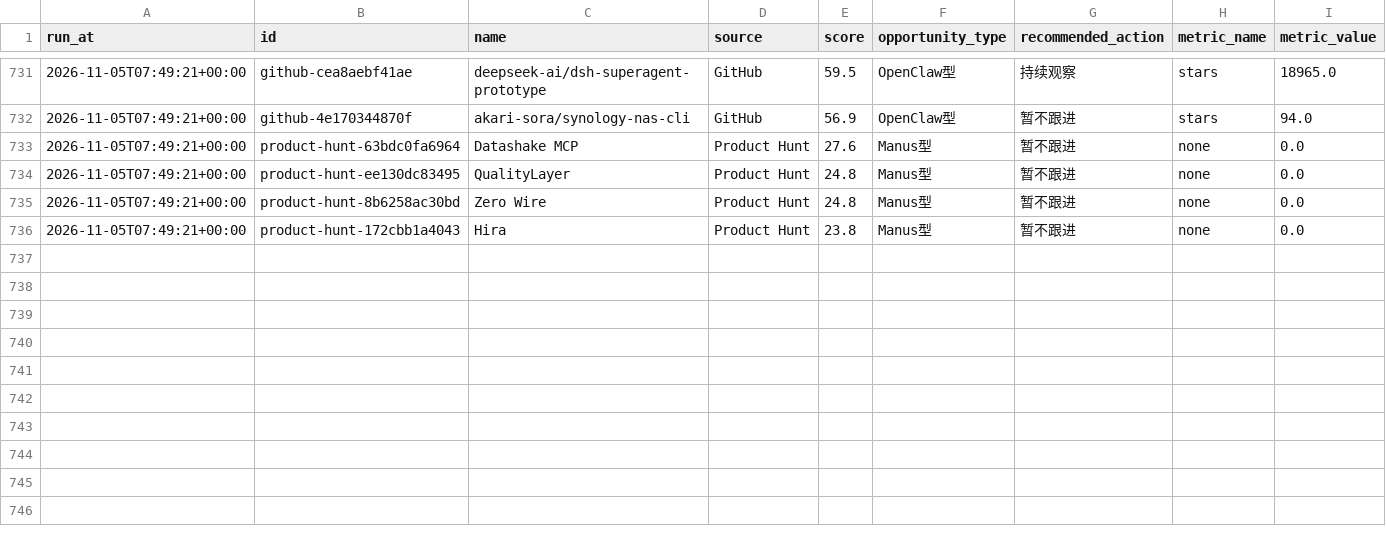
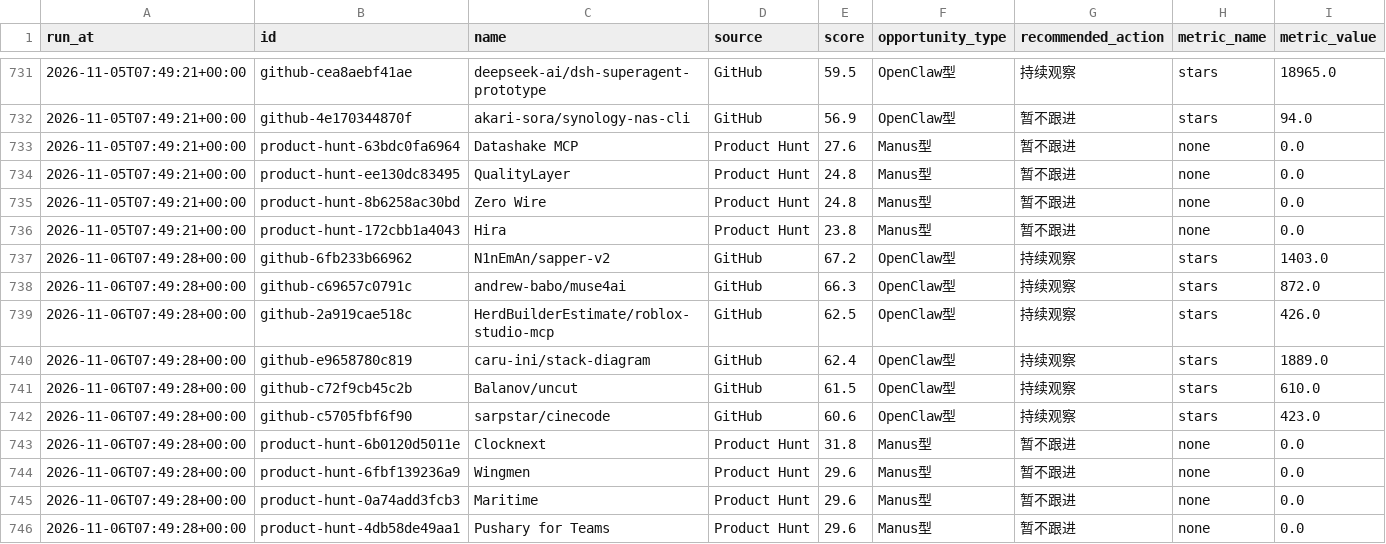
Before and after one commit to meiyangyang049/agent-opportunity-radar, a CSV file: data/history.csv, drawn as a sheet; only a part is shown, gaps mark what is left out; the diff names each change by its address in the sheet, - before the commit and + after, or states it on an @@ line.

```diff
--- a/data/history.csv
+++ b/data/history.csv
+row 737: 2026-11-06T07:49:28+00:00 | github-6fb233b66962 | N1nEmAn/sapper-v2 | GitHub | 67.2 | OpenClaw型 | 持续观察 | stars | 1403.0
+row 738: 2026-11-06T07:49:28+00:00 | github-c69657c0791c | andrew-babo/muse4ai | GitHub | 66.3 | OpenClaw型 | 持续观察 | stars | 872.0
+row 739: 2026-11-06T07:49:28+00:00 | github-2a919cae518c | HerdBuilderEstimate/roblox-studio-mcp | GitHub | 62.5 | OpenClaw型 | 持续观察 | stars | 426.0
+row 740: 2026-11-06T07:49:28+00:00 | github-e9658780c819 | caru-ini/stack-diagram | GitHub | 62.4 | OpenClaw型 | 持续观察 | stars | 1889.0
+row 741: 2026-11-06T07:49:28+00:00 | github-c72f9cb45c2b | Balanov/uncut | GitHub | 61.5 | OpenClaw型 | 持续观察 | stars | 610.0
+row 742: 2026-11-06T07:49:28+00:00 | github-c5705fbf6f90 | sarpstar/cinecode | GitHub | 60.6 | OpenClaw型 | 持续观察 | stars | 423.0
+row 743: 2026-11-06T07:49:28+00:00 | product-hunt-6b0120d5011e | Clocknext | Product Hunt | 31.8 | Manus型 | 暂不跟进 | none | 0.0
+row 744: 2026-11-06T07:49:28+00:00 | product-hunt-6fbf139236a9 | Wingmen | Product Hunt | 29.6 | Manus型 | 暂不跟进 | none | 0.0
+row 745: 2026-11-06T07:49:28+00:00 | product-hunt-0a74add3fcb3 | Maritime | Product Hunt | 29.6 | Manus型 | 暂不跟进 | none | 0.0
+row 746: 2026-11-06T07:49:28+00:00 | product-hunt-4db58de49aa1 | Pushary for Teams | Product Hunt | 29.6 | Manus型 | 暂不跟进 | none | 0.0
```
Also changed, not shown: 2 other files.
